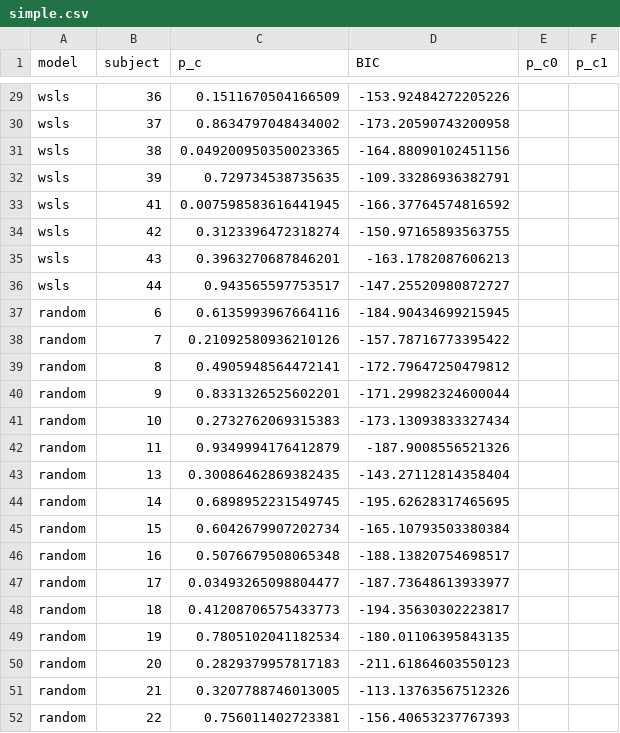
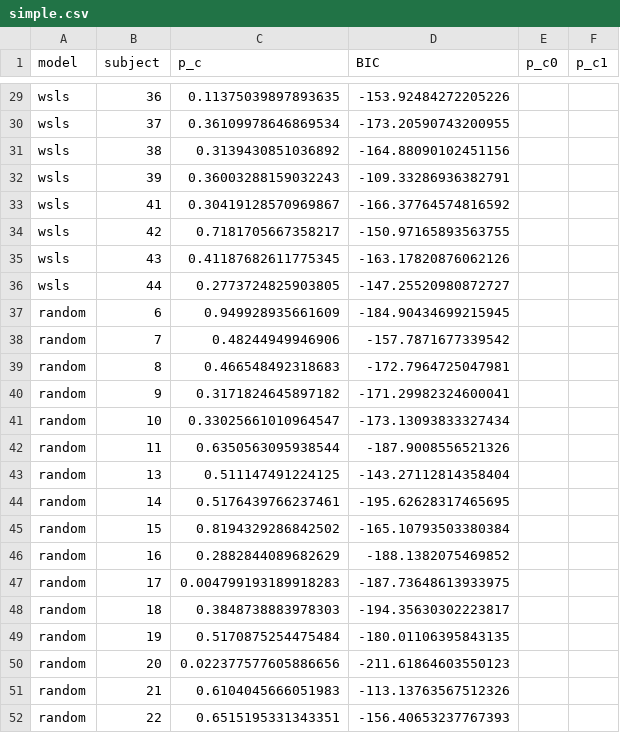
Before and after one commit to syzhang/tsl_data, a CSV file: output/maxlik/simple.csv, drawn as a sheet; only a part is shown, gaps mark what is left out; the diff covers the shown part only; the diff names each change by its address in the sheet, - before the commit and + after, or states it on an @@ line.

```diff
--- a/output/maxlik/simple.csv
+++ b/output/maxlik/simple.csv
-C29 (p_c): 0.1511670504166509
+C29 (p_c): 0.11375039897893635
-C30 (p_c): 0.8634797048434002
+C30 (p_c): 0.36109978646869534
-D30 (BIC): -173.20590743200958
+D30 (BIC): -173.20590743200955
-C31 (p_c): 0.049200950350023365
+C31 (p_c): 0.3139430851036892
-C32 (p_c): 0.729734538735635
+C32 (p_c): 0.36003288159032243
-C33 (p_c): 0.007598583616441945
+C33 (p_c): 0.30419128570969867
-C34 (p_c): 0.3123396472318274
+C34 (p_c): 0.7181705667358217
-C35 (p_c): 0.3963270687846201
+C35 (p_c): 0.41187682611775345
-D35 (BIC): -163.1782087606213
+D35 (BIC): -163.17820876062126
-C36 (p_c): 0.943565597753517
+C36 (p_c): 0.2773724825903805
-C37 (p_c): 0.6135993967664116
+C37 (p_c): 0.949928935661609
-C38 (p_c): 0.21092580936210126
+C38 (p_c): 0.48244949946906
-D38 (BIC): -157.78716773395422
+D38 (BIC): -157.7871677339542
-C39 (p_c): 0.4905948564472141
+C39 (p_c): 0.466548492318683
-D39 (BIC): -172.79647250479812
+D39 (BIC): -172.7964725047981
-C40 (p_c): 0.8331326525602201
+C40 (p_c): 0.3171824645897182
-D40 (BIC): -171.29982324600044
+D40 (BIC): -171.29982324600041
-C41 (p_c): 0.2732762069315383
+C41 (p_c): 0.33025661010964547
-C42 (p_c): 0.9349994176412879
+C42 (p_c): 0.6350563095938544
-C43 (p_c): 0.30086462869382435
+C43 (p_c): 0.511147491224125
-C44 (p_c): 0.6898952231549745
+C44 (p_c): 0.5176439766237461
-C45 (p_c): 0.6042679907202734
+C45 (p_c): 0.8194329286842502
-C46 (p_c): 0.5076679508065348
+C46 (p_c): 0.2882844089682629
-D46 (BIC): -188.13820754698517
+D46 (BIC): -188.1382075469852
-C47 (p_c): 0.03493265098804477
+C47 (p_c): 0.004799193189918283
-D47 (BIC): -187.73648613933977
+D47 (BIC): -187.73648613933975
-C48 (p_c): 0.41208706575433773
+C48 (p_c): 0.3848738883978303
-C49 (p_c): 0.7805102041182534
+C49 (p_c): 0.5170875254475484
-C50 (p_c): 0.2829379957817183
+C50 (p_c): 0.022377577605886656
-C51 (p_c): 0.3207788746013005
+C51 (p_c): 0.6104045666051983
-C52 (p_c): 0.756011402723381
+C52 (p_c): 0.6515195331343351
```
Also changed, not shown: 162 edited cells elsewhere in this file, output/maxlik/fixed.csv, output/maxlik/hmm.csv, 5 other files.
